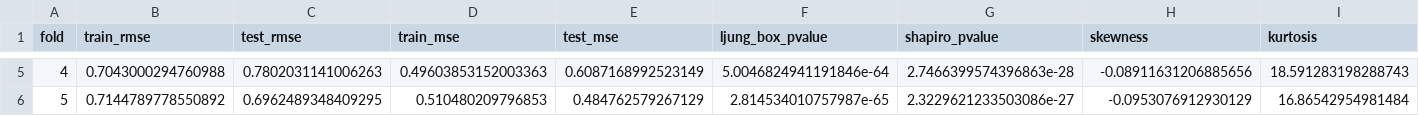
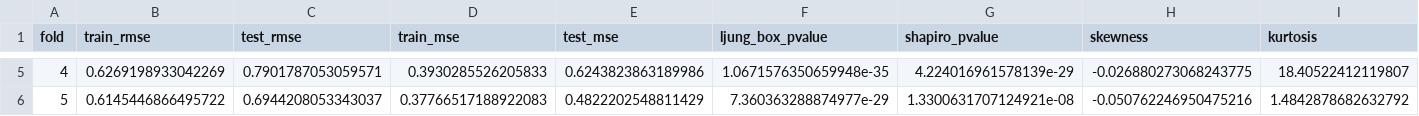
Before and after one commit to marc-wilhelm/zeitreihenanalyse-vorhersage, a CSV file: ergebnisse/angeles/sarima_angeles_results_summary.csv, drawn as a sheet; only a part is shown, gaps mark what is left out; the diff covers the shown part only; the diff names each change by its address in the sheet, - before the commit and + after, or states it on an @@ line.

```diff
--- a/ergebnisse/angeles/sarima_angeles_results_summary.csv
+++ b/ergebnisse/angeles/sarima_angeles_results_summary.csv
-B5 (train_rmse): 0.7043000294760988
+B5 (train_rmse): 0.6269198933042269
-C5 (test_rmse): 0.7802031141006263
+C5 (test_rmse): 0.7901787053059571
-D5 (train_mse): 0.49603853152003363
+D5 (train_mse): 0.3930285526205833
-E5 (test_mse): 0.6087168992523149
+E5 (test_mse): 0.6243823863189986
-F5 (ljung_box_pvalue): 5.0046824941191846e-64
+F5 (ljung_box_pvalue): 1.0671576350659948e-35
-G5 (shapiro_pvalue): 2.7466399574396863e-28
+G5 (shapiro_pvalue): 4.224016961578139e-29
-H5 (skewness): -0.08911631206885656
+H5 (skewness): -0.026880273068243775
-I5 (kurtosis): 18.591283198288743
+I5 (kurtosis): 18.40522412119807
-B6 (train_rmse): 0.7144789778550892
+B6 (train_rmse): 0.6145446866495722
-C6 (test_rmse): 0.6962489348409295
+C6 (test_rmse): 0.6944208053343037
-D6 (train_mse): 0.510480209796853
+D6 (train_mse): 0.37766517188922083
-E6 (test_mse): 0.484762579267129
+E6 (test_mse): 0.4822202548811429
-F6 (ljung_box_pvalue): 2.814534010757987e-65
+F6 (ljung_box_pvalue): 7.360363288874977e-29
-G6 (shapiro_pvalue): 2.3229621233503086e-27
+G6 (shapiro_pvalue): 1.3300631707124921e-08
-H6 (skewness): -0.0953076912930129
+H6 (skewness): -0.050762246950475216
-I6 (kurtosis): 16.86542954981484
+I6 (kurtosis): 1.4842878682632792
```
Also changed, not shown: 29 edited cells elsewhere in this file, 48 other files.
